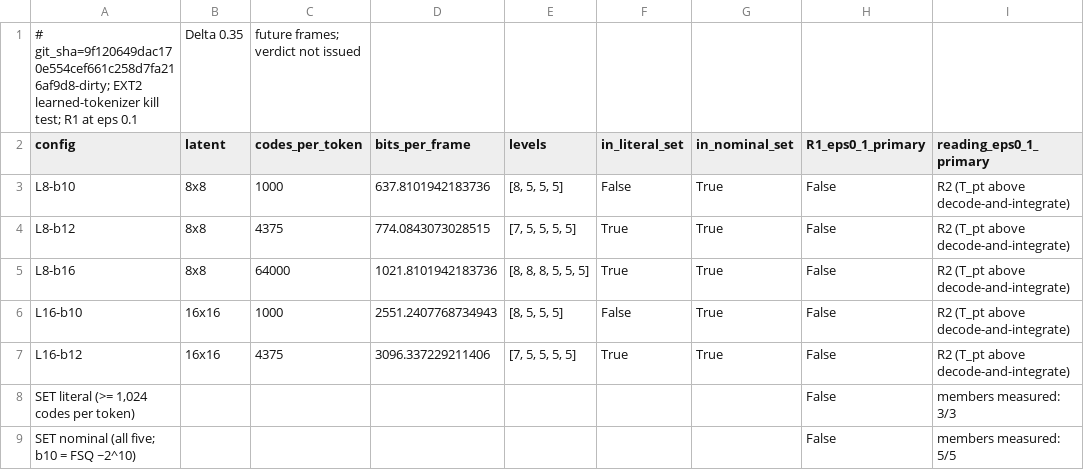
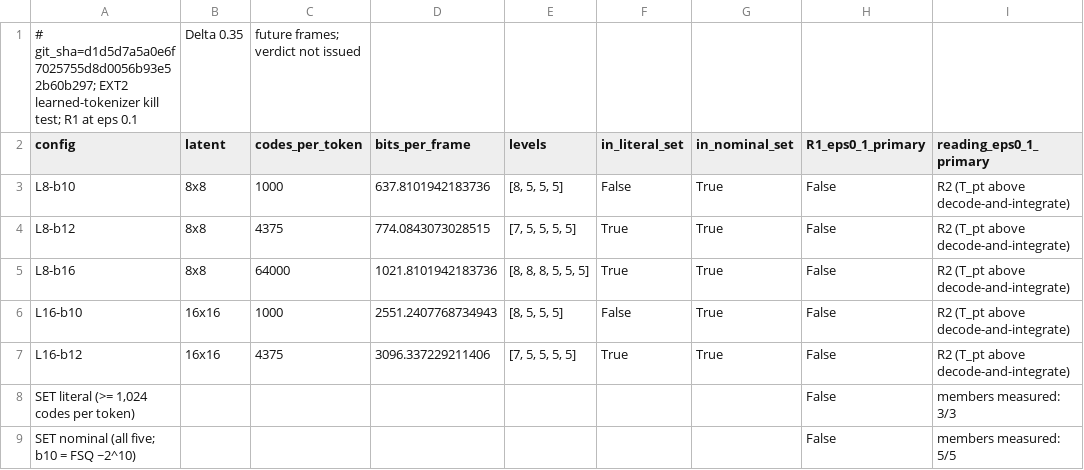
Before and after one commit to nivatechnologies/horizons-paper, a CSV file: tokens_horizon/results/ext2/k3_kill.csv, drawn as a sheet; only a part is shown; the diff names each change by its address in the sheet, - before the commit and + after, or states it on an @@ line.

```diff
--- a/tokens_horizon/results/ext2/k3_kill.csv
+++ b/tokens_horizon/results/ext2/k3_kill.csv
-A1 (config): # git_sha=9f120649dac170e554cef661c258d7fa216af9d8-dirty; EXT2 learned-tokenizer…
+A1 (config): # git_sha=d1d5d7a5a0e6f7025755d8d0056b93e52b60b297; EXT2 learned-tokenizer…
```
Also changed, not shown: tokens_horizon/figures/F9_learned_tokenizer.csv, tokens_horizon/results/ext2/k3_kmeans.csv, 5 other files.
